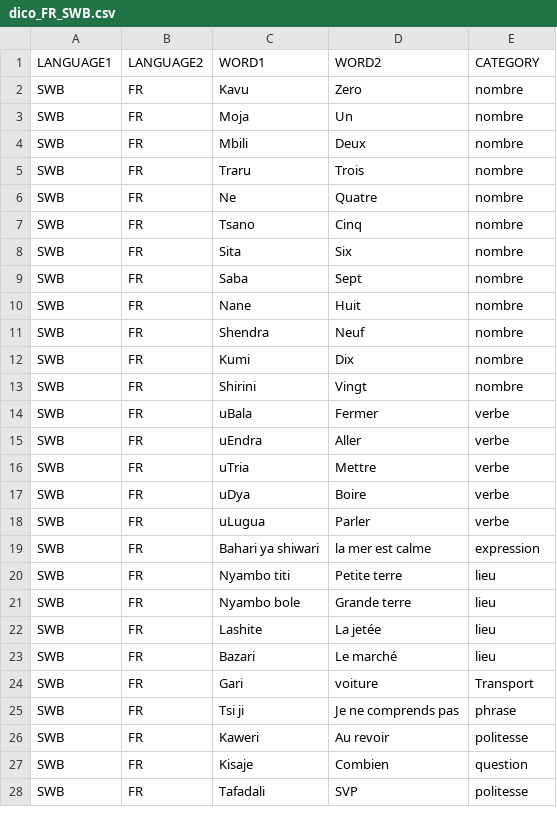
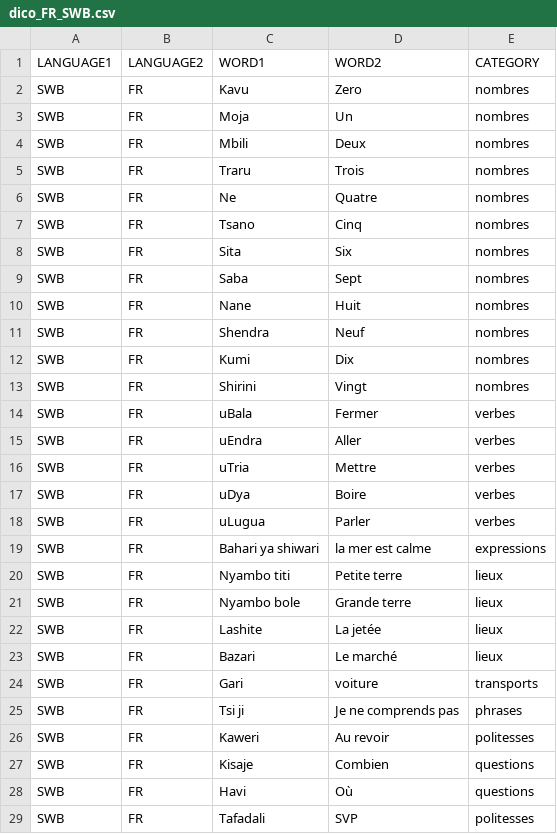
Before and after one commit to ymougenel/language-learning-front, a CSV file: scrips/dico_FR_SWB.csv, drawn as a sheet; only a part is shown; the diff covers the shown part only.

```diff
--- a/scrips/dico_FR_SWB.csv
+++ b/scrips/dico_FR_SWB.csv
@@ -1,28 +1,29 @@
 LANGUAGE1,LANGUAGE2,WORD1,WORD2,CATEGORY
-SWB,FR,Kavu,Zero,nombre
-SWB,FR,Moja,Un,nombre
-SWB,FR,Mbili,Deux,nombre
-SWB,FR,Traru,Trois,nombre
-SWB,FR,Ne,Quatre,nombre
-SWB,FR,Tsano,Cinq,nombre
-SWB,FR,Sita,Six,nombre
-SWB,FR,Saba,Sept,nombre
-SWB,FR,Nane,Huit,nombre
-SWB,FR,Shendra,Neuf,nombre
-SWB,FR,Kumi,Dix,nombre
-SWB,FR,Shirini,Vingt,nombre
-SWB,FR,uBala,Fermer,verbe
-SWB,FR,uEndra,Aller,verbe
-SWB,FR,uTria,Mettre,verbe
-SWB,FR,uDya,Boire,verbe
-SWB,FR,uLugua,Parler,verbe
-SWB,FR,Bahari ya shiwari,la mer est calme,expression
-SWB,FR,Nyambo titi,Petite terre,lieu
-SWB,FR,Nyambo bole,Grande terre,lieu
-SWB,FR,Lashite,La jetée,lieu
-SWB,FR,Bazari,Le marché,lieu
-SWB,FR,Gari,voiture,Transport
-SWB,FR,Tsi ji,Je ne comprends pas,phrase
-SWB,FR,Kaweri,Au revoir,politesse
-SWB,FR,Kisaje,Combien,question
-SWB,FR,Tafadali,SVP,politesse
+SWB,FR,Kavu,Zero,nombres
+SWB,FR,Moja,Un,nombres
+SWB,FR,Mbili,Deux,nombres
+SWB,FR,Traru,Trois,nombres
+SWB,FR,Ne,Quatre,nombres
+SWB,FR,Tsano,Cinq,nombres
+SWB,FR,Sita,Six,nombres
+SWB,FR,Saba,Sept,nombres
+SWB,FR,Nane,Huit,nombres
+SWB,FR,Shendra,Neuf,nombres
+SWB,FR,Kumi,Dix,nombres
+SWB,FR,Shirini,Vingt,nombres
+SWB,FR,uBala,Fermer,verbes
+SWB,FR,uEndra,Aller,verbes
+SWB,FR,uTria,Mettre,verbes
+SWB,FR,uDya,Boire,verbes
+SWB,FR,uLugua,Parler,verbes
+SWB,FR,Bahari ya shiwari,la mer est calme,expressions
+SWB,FR,Nyambo titi,Petite terre,lieux
+SWB,FR,Nyambo bole,Grande terre,lieux
+SWB,FR,Lashite,La jetée,lieux
+SWB,FR,Bazari,Le marché,lieux
+SWB,FR,Gari,voiture,transports
+SWB,FR,Tsi ji,Je ne comprends pas,phrases
+SWB,FR,Kaweri,Au revoir,politesses
+SWB,FR,Kisaje,Combien,questions
+SWB,FR,Havi,Où,questions
+SWB,FR,Tafadali,SVP,politesses
```
Also changed, not shown: 36 edited cells elsewhere in this file, 1 other file.
